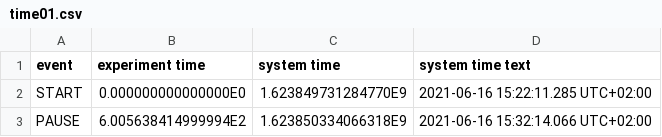
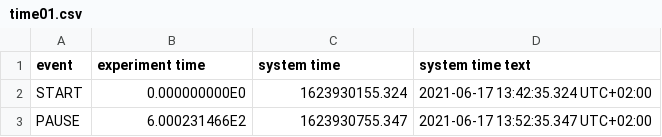
Before and after one commit to Yuluuuuan/ML4QS-1, a CSV file: assignment03/data/time01.csv, drawn as a sheet.

Commit message:
update data

```diff
--- a/assignment03/data/time01.csv
+++ b/assignment03/data/time01.csv
@@ -1,3 +1,3 @@
 "event","experiment time","system time","system time text"
-"START",0.000000000000000E0,1.623849731284770E9,"2021-06-16 15:22:11.285 UTC+02:00"
-"PAUSE",6.005638414999994E2,1.623850334066318E9,"2021-06-16 15:32:14.066 UTC+02:00"
+"START",0.000000000E0,1623930155.324,"2021-06-17 13:42:35.324 UTC+02:00"
+"PAUSE",6.000231466E2,1623930755.347,"2021-06-17 13:52:35.347 UTC+02:00"
```
Also changed, not shown: 6 other files.
